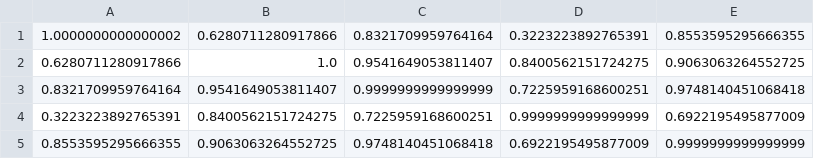
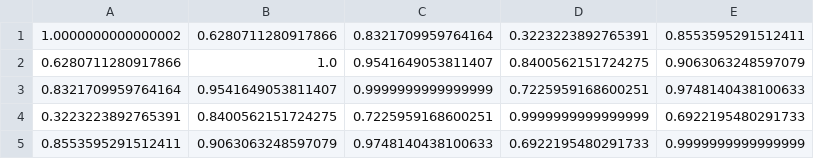
Before and after one commit to shanemcmiken/PEinvestment, a CSV file: correlationmatrix_ConvexAC.csv, drawn as a sheet.

```diff
--- a/correlationmatrix_ConvexAC.csv
+++ b/correlationmatrix_ConvexAC.csv
@@ -1,5 +1,5 @@
-1.0000000000000002,0.6280711280917866,0.8321709959764164,0.3223223892765391,0.8553595295666355
-0.6280711280917866,1.0,0.9541649053811407,0.8400562151724275,0.9063063264552725
-0.8321709959764164,0.9541649053811407,0.9999999999999999,0.7225959168600251,0.9748140451068418
-0.3223223892765391,0.8400562151724275,0.7225959168600251,0.9999999999999999,0.6922195495877009
-0.8553595295666355,0.9063063264552725,0.9748140451068418,0.6922195495877009,0.9999999999999999
+1.0000000000000002,0.6280711280917866,0.8321709959764164,0.3223223892765391,0.8553595291512411
+0.6280711280917866,1.0,0.9541649053811407,0.8400562151724275,0.9063063248597079
+0.8321709959764164,0.9541649053811407,0.9999999999999999,0.7225959168600251,0.9748140438100633
+0.3223223892765391,0.8400562151724275,0.7225959168600251,0.9999999999999999,0.6922195480291733
+0.8553595291512411,0.9063063248597079,0.9748140438100633,0.6922195480291733,0.9999999999999999
```
Also changed, not shown: correlationmatrix_FixedAC.csv, correlationmatrix_NoAC.csv, 4 other files.
